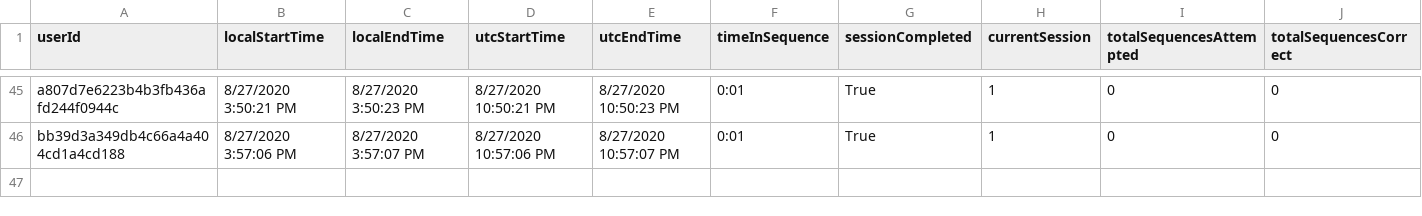
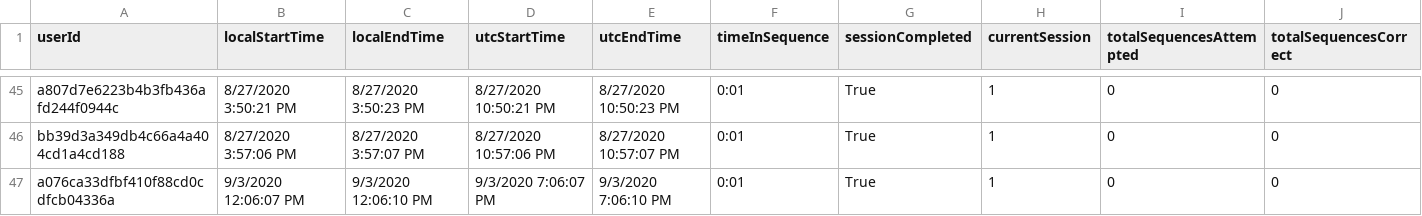
Before and after one commit to ReGame-VR/ReGame-Cognitive-Project, a CSV file: ReGameCognitive/Assets/Resources/SessionData.csv, drawn as a sheet; only a part is shown, gaps mark what is left out; rows hold the shown columns only; the diff names each change by its address in the sheet, - before the commit and + after, or states it on an @@ line.

```diff
--- a/ReGameCognitive/Assets/Resources/SessionData.csv
+++ b/ReGameCognitive/Assets/Resources/SessionData.csv
+row 47: a076ca33dfbf410f88cd0cdfcb04336a | 9/3/2020 12:06:07 PM | 9/3/2020 12:06:10 PM | 9/3/2020 7:06:07 PM | 9/3/2020 7:06:10 PM | 0:01 | True | 1 | 0 | 0
```
Also changed, not shown: ReGameCognitive/Assets/Resources/SessionData.csvSessionData.csv, ReGameCognitive/Assets/Resources/SessionData.csvSessionData.csvSessionData.csv, 12 other files.
